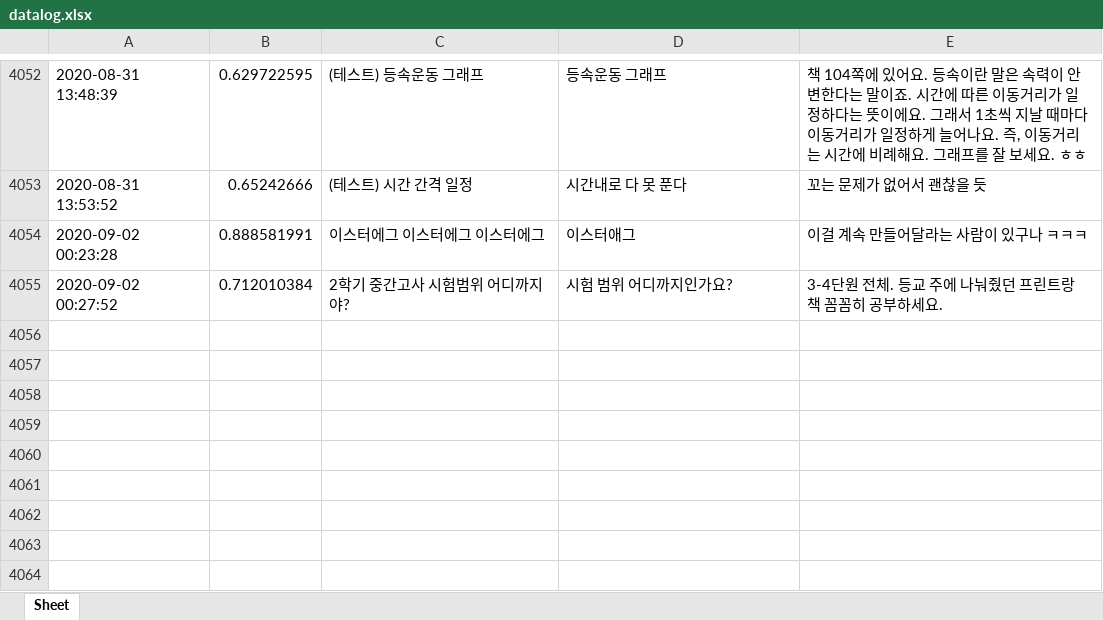
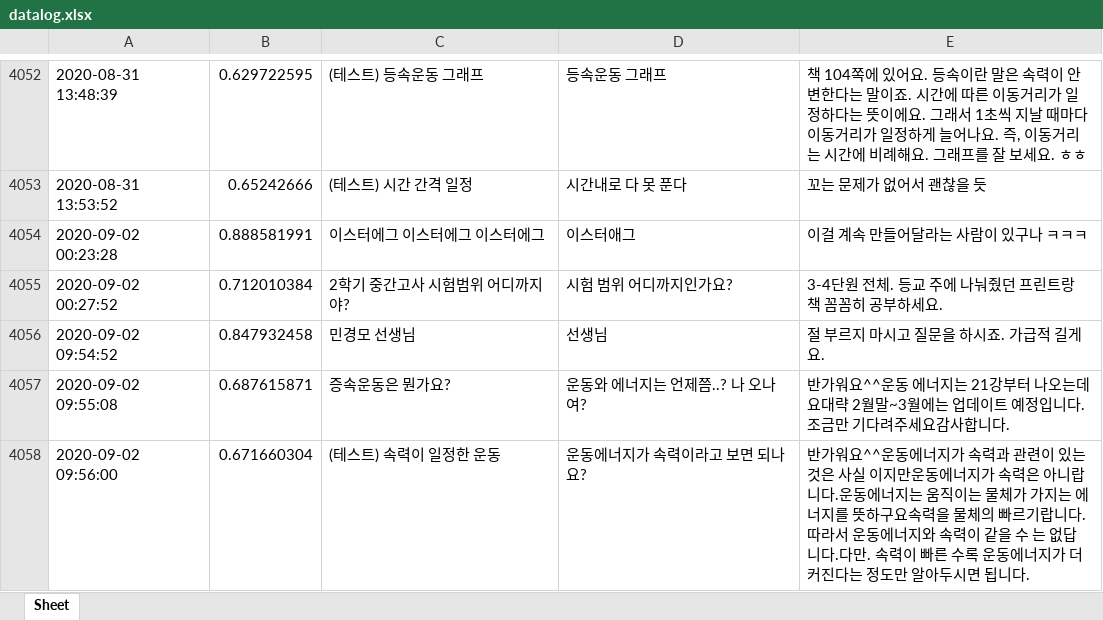
Before and after one commit to kungmo/faq_chatbot_science_3rd, an Excel workbook: data/datalog.xlsx, sheet Sheet, drawn as a sheet; only a part is shown, gaps mark what is left out; values as stored, in another font and other column widths than the file's, no borders; the diff names each change by its address in the sheet, - before the commit and + after, or states it on an @@ line.

Commit message:
챗봇 업데이트 9 (개학 후 챗봇 개시 20200902)

```diff
--- a/data/datalog.xlsx (sheet Sheet)
+++ b/data/datalog.xlsx (sheet Sheet)
+row 4056: 2020-09-02 09:54:52 | 0.847932458 | 민경모 선생님 | 선생님 | 절 부르지 마시고 질문을 하시죠. 가급적 길게요.
+row 4057: 2020-09-02 09:55:08 | 0.687615871 | 증속운동은 뭔가요? | 운동와 에너지는 언제쯤..? 나 오나여? | 반가워요^^운동 에너지는 21강부터 나오는데요대략 2월말~3월에는 업데이트 예정입니다.조금만 기다려주세요감사합니다.
+row 4058: 2020-09-02 09:56:00 | 0.671660304 | (테스트) 속력이 일정한 운동 | 운동에너지가 속력이라고 보면 되나요? | 반가워요^^운동에너지가 속력과 관련이 있는 것은 사실 이지만운동에너지가 속력은 아니랍니다.운동에너지는 움직이는 물체가 가지는 에너지를 뜻하구요속력을 물체의 빠르기랍니다.따라서 운동에너지와 속력이 같을 수 는 없답니다.다만. 속력이 빠른 수록 운동에너지가 더 커진다는 정도만 알아두시면 됩니다.
```
Also changed, not shown: 1 other file.
